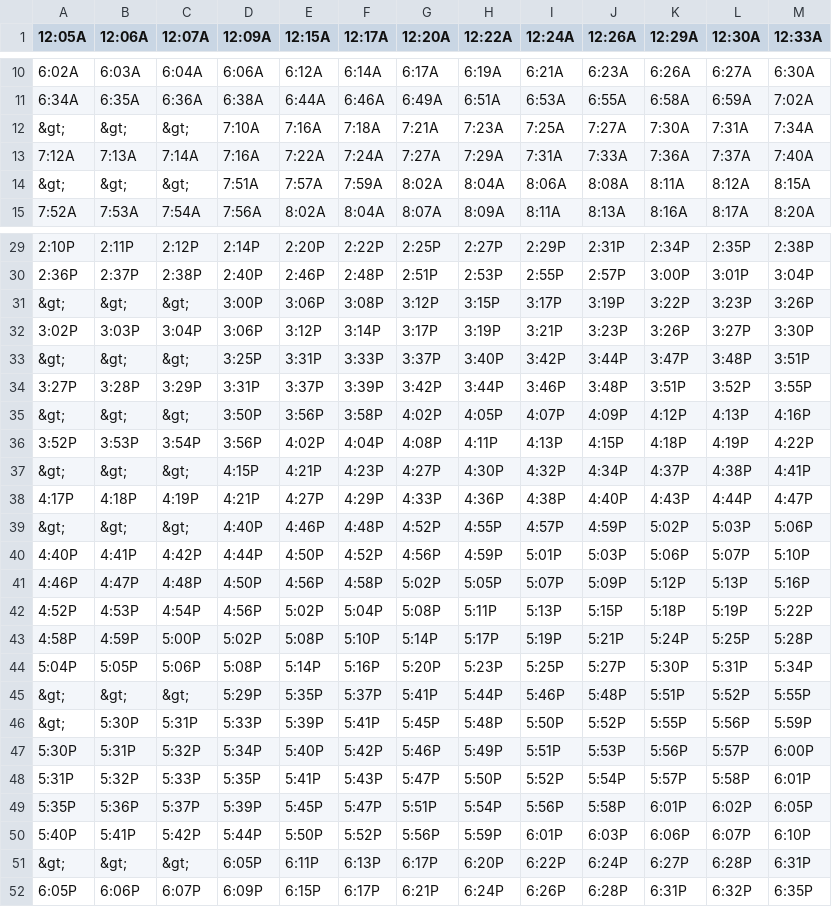
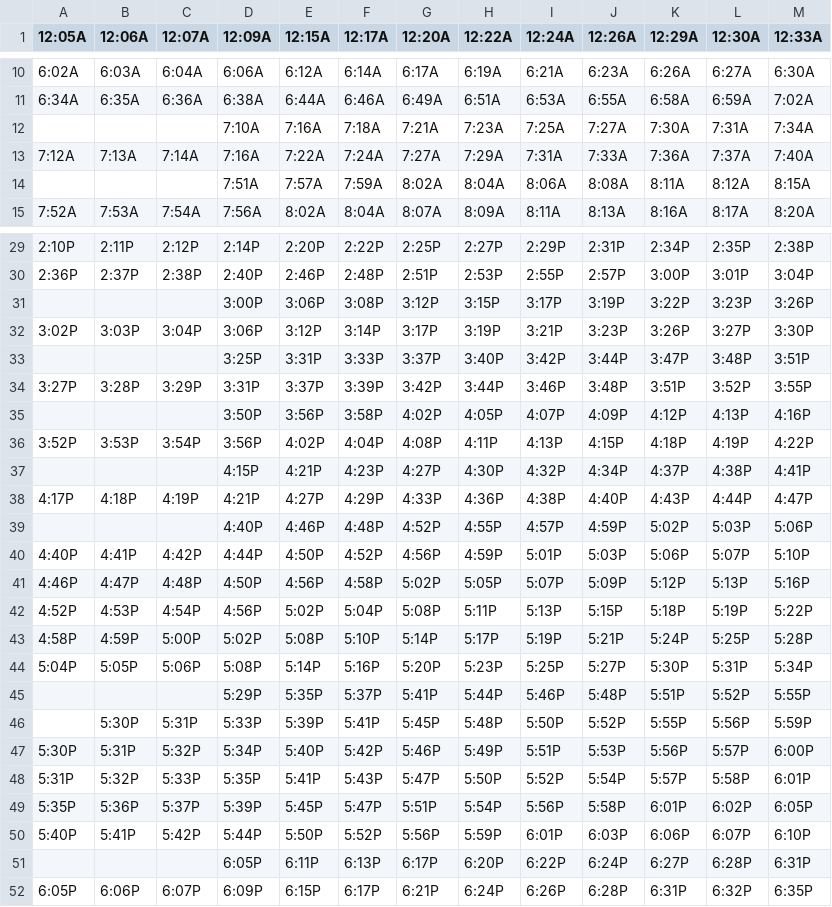
Before and after one commit to flibbertigibbet/patco-gtfs, a CSV file: eastbound_weekdays.csv, drawn as a sheet; only a part is shown, gaps mark what is left out; the diff covers the shown part only.

Commit message:
Updating 5/30 track work schedule data

```diff
--- a/eastbound_weekdays.csv
+++ b/eastbound_weekdays.csv
@@ -12 +12 @@
-"&gt;","&gt;","&gt;","7:10A","7:16A","7:18A","7:21A","7:23A","7:25A","7:27A","7:30A","7:31A","7:34A"
+,,,7:10A ,7:16A ,7:18A ,7:21A ,7:23A ,7:25A ,7:27A ,7:30A ,7:31A ,7:34A
@@ -14 +14 @@
-"&gt;","&gt;","&gt;","7:51A","7:57A","7:59A","8:02A","8:04A","8:06A","8:08A","8:11A","8:12A","8:15A"
+,,,7:51A ,7:57A ,7:59A ,8:02A ,8:04A ,8:06A ,8:08A ,8:11A ,8:12A ,8:15A
@@ -31 +31 @@
-"&gt;","&gt;","&gt;","3:00P","3:06P","3:08P","3:12P","3:15P","3:17P","3:19P","3:22P","3:23P","3:26P"
+,,,3:00P ,3:06P ,3:08P ,3:12P ,3:15P ,3:17P ,3:19P ,3:22P ,3:23P ,3:26P
@@ -33 +33 @@
-"&gt;","&gt;","&gt;","3:25P","3:31P","3:33P","3:37P","3:40P","3:42P","3:44P","3:47P","3:48P","3:51P"
+,,,3:25P ,3:31P ,3:33P ,3:37P ,3:40P ,3:42P ,3:44P ,3:47P ,3:48P ,3:51P
@@ -35 +35 @@
-"&gt;","&gt;","&gt;","3:50P","3:56P","3:58P","4:02P","4:05P","4:07P","4:09P","4:12P","4:13P","4:16P"
+,,,3:50P ,3:56P ,3:58P ,4:02P ,4:05P ,4:07P ,4:09P ,4:12P ,4:13P ,4:16P
@@ -37 +37 @@
-"&gt;","&gt;","&gt;","4:15P","4:21P","4:23P","4:27P","4:30P","4:32P","4:34P","4:37P","4:38P","4:41P"
+,,,4:15P ,4:21P ,4:23P ,4:27P ,4:30P ,4:32P ,4:34P ,4:37P ,4:38P ,4:41P
@@ -39 +39 @@
-"&gt;","&gt;","&gt;","4:40P","4:46P","4:48P","4:52P","4:55P","4:57P","4:59P","5:02P","5:03P","5:06P"
+,,,4:40P ,4:46P ,4:48P ,4:52P ,4:55P ,4:57P ,4:59P ,5:02P ,5:03P ,5:06P
@@ -45,2 +45,2 @@
-"&gt;","&gt;","&gt;","5:29P","5:35P","5:37P","5:41P","5:44P","5:46P","5:48P","5:51P","5:52P","5:55P"
-"&gt;","5:30P","5:31P","5:33P","5:39P","5:41P","5:45P","5:48P","5:50P","5:52P","5:55P","5:56P","5:59P"
+,,,5:29P ,5:35P ,5:37P ,5:41P ,5:44P ,5:46P ,5:48P ,5:51P ,5:52P ,5:55P
+,5:30P ,5:31P ,5:33P ,5:39P ,5:41P ,5:45P ,5:48P ,5:50P ,5:52P ,5:55P ,5:56P ,5:59P
@@ -51 +51 @@
-"&gt;","&gt;","&gt;","6:05P","6:11P","6:13P","6:17P","6:20P","6:22P","6:24P","6:27P","6:28P","6:31P"
+,,,6:05P ,6:11P ,6:13P ,6:17P ,6:20P ,6:22P ,6:24P ,6:27P ,6:28P ,6:31P
```
Also changed, not shown: 5 edited cells elsewhere in this file, eastbound_saturday.csv, eastbound_sunday.csv, 3 other files.
